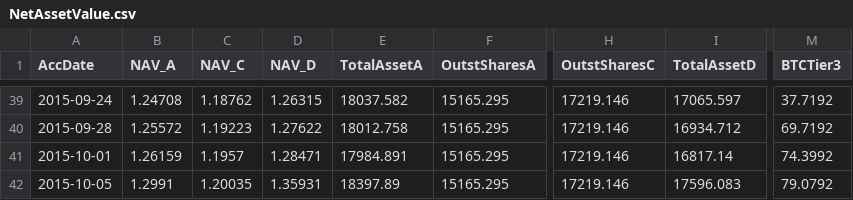
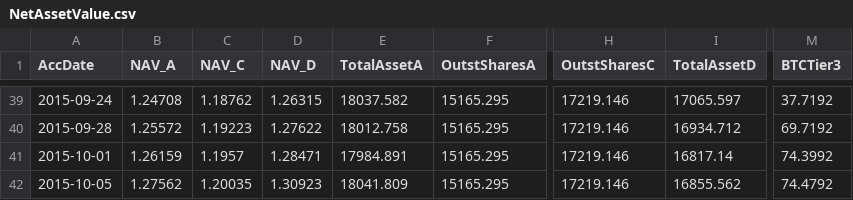
Before and after one commit to henrynu/NuLagoon, a CSV file: Reports/NetAssetValue.csv, drawn as a sheet; only a part is shown, gaps mark what is left out; the diff names each change by its address in the sheet, - before the commit and + after, or states it on an @@ line.

```diff
--- a/Reports/NetAssetValue.csv
+++ b/Reports/NetAssetValue.csv
-B42 (NAV_A): 1.2991
+B42 (NAV_A): 1.27562
-D42 (NAV_D): 1.35931
+D42 (NAV_D): 1.30923
-E42 (TotalAssetA): 18397.89
+E42 (TotalAssetA): 18041.809
-I42 (TotalAssetD): 17596.083
+I42 (TotalAssetD): 16855.562
-M42 (BTCTier3): 79.0792
+M42 (BTCTier3): 74.4792
```
Also changed, not shown: Reports/UserPosition.csv, 7 other files.
